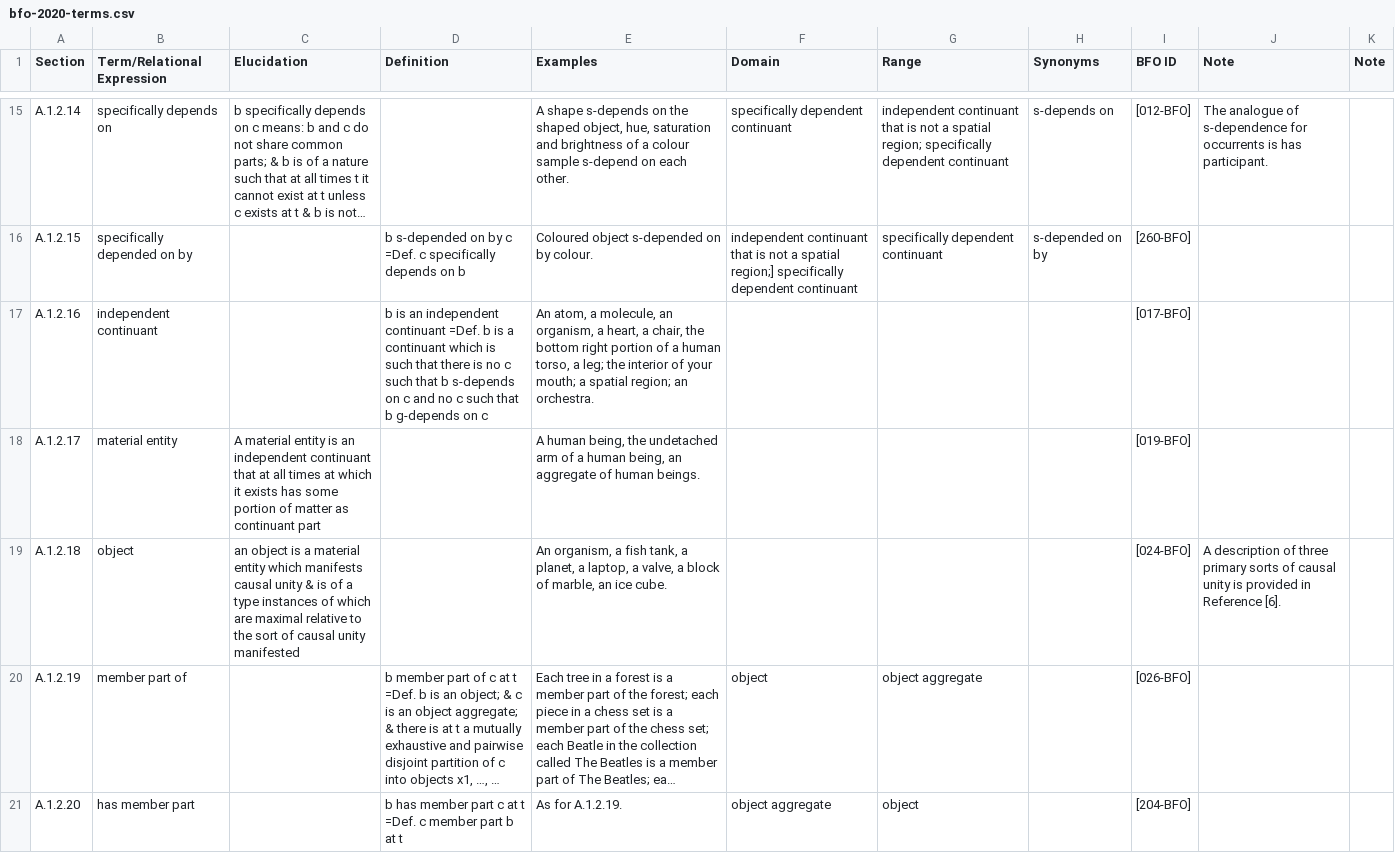
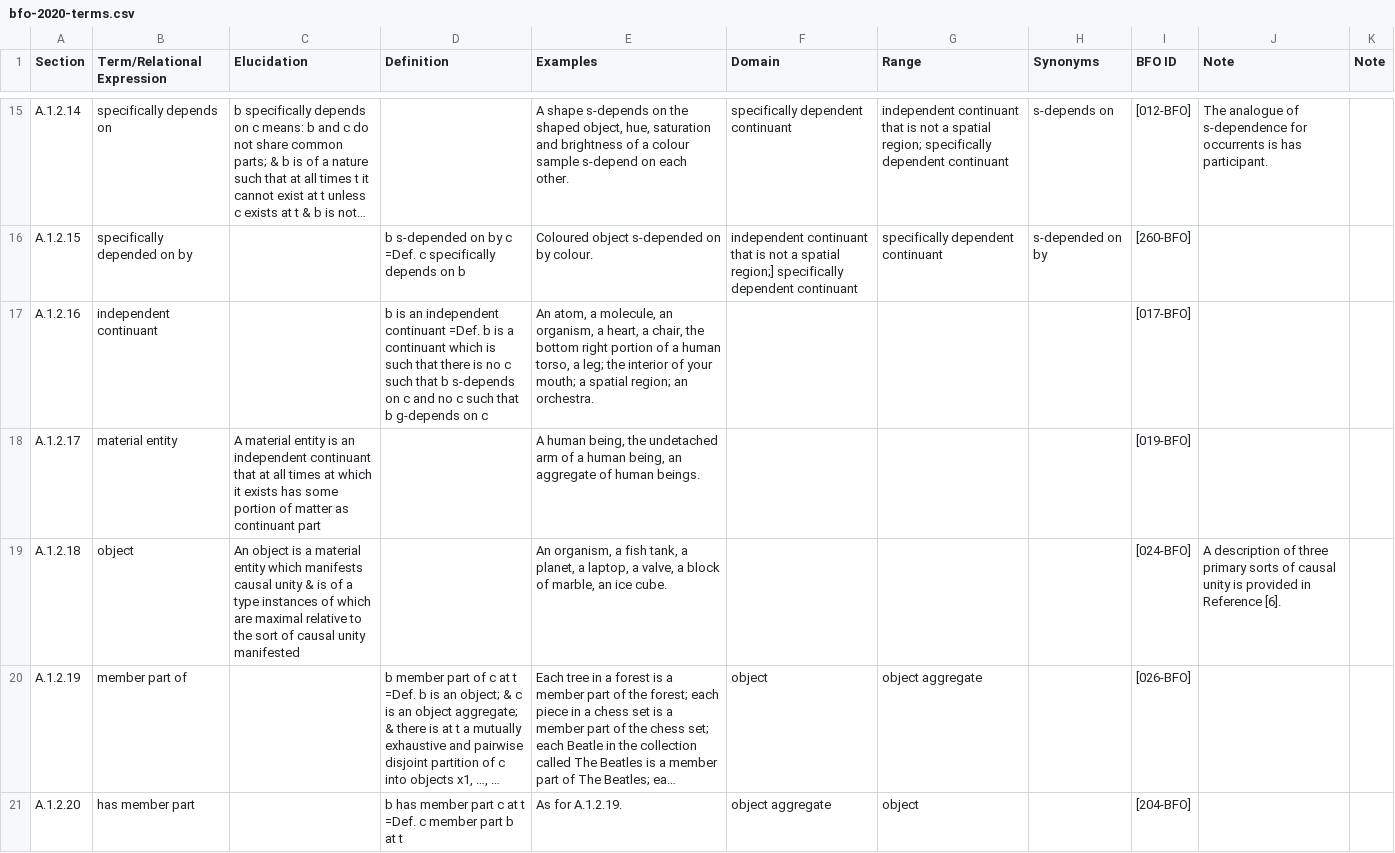
Before and after one commit to BFO-ontology/BFO-2020, a CSV file: 21838-2/bfo-2020-terms.csv, drawn as a sheet; only a part is shown, gaps mark what is left out; long unchanged cells end in …; the diff covers the shown part only; the diff names each change by its address in the sheet, - before the commit and + after, or states it on an @@ line.

Commit message:
Closes #57

```diff
--- a/21838-2/bfo-2020-terms.csv
+++ b/21838-2/bfo-2020-terms.csv
-C19 (Elucidation): an object is…
+C19 (Elucidation): An object is…
```
Also changed, not shown: 18 edited cells elsewhere in this file.
